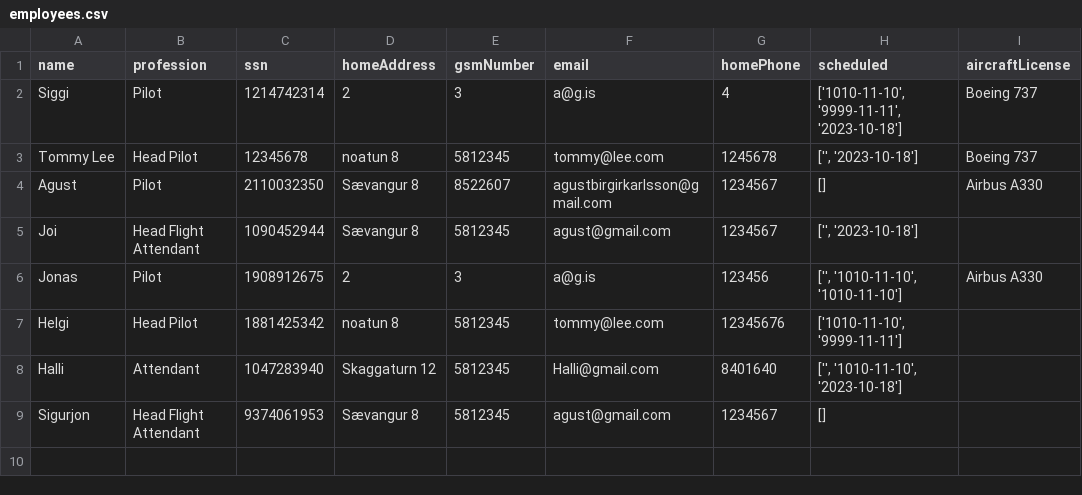
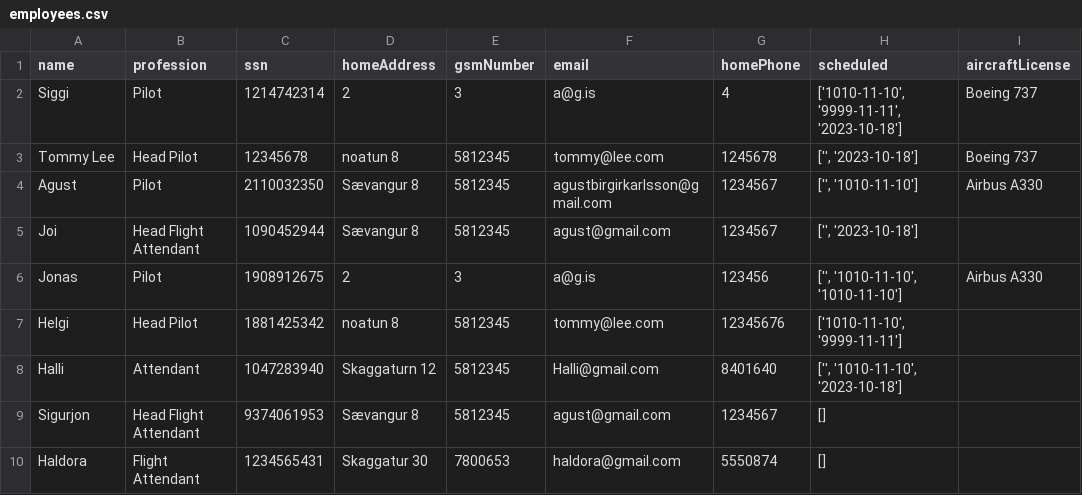
Before and after one commit to agustbirgir/Verklegt_namskeid1, a CSV file: files/employees.csv, drawn as a sheet.

```diff
--- a/files/employees.csv
+++ b/files/employees.csv
@@ -3,3 +3,3 @@ Siggi;Pilot;1214742314;2;3;a@g.is;4;['1010-11-10', '9999-11-11', '2023-10-18'];B
 Tommy Lee;Head Pilot;12345678;noatun 8;5812345;tommy@lee.com;1245678;['', '2023-10-18'];Boeing 737
-Agust;Pilot;2110032350;Sævangur 8;8522607;agustbirgirkarlsson@gmail.com;1234567;[];Airbus A330
+Agust;Pilot;2110032350;Sævangur 8;5812345;agustbirgirkarlsson@gmail.com;1234567;['', '1010-11-10'];Airbus A330
 Joi;Head Flight Attendant;1090452944;Sævangur 8;5812345;agust@gmail.com;1234567;['', '2023-10-18'];
@@ -9 +9,2 @@ Halli;Attendant;1047283940;Skaggaturn 12;5812345;Halli@gmail.com;8401640;['', '1
 Sigurjon;Head Flight Attendant;9374061953;Sævangur 8;5812345;agust@gmail.com;1234567;[];
+Haldora;Flight Attendant;1234565431;Skaggatur 30;7800653;haldora@gmail.com;5550874;[];
```
Also changed, not shown: files/flights.csv, files/voyages.csv, 3 other files.
